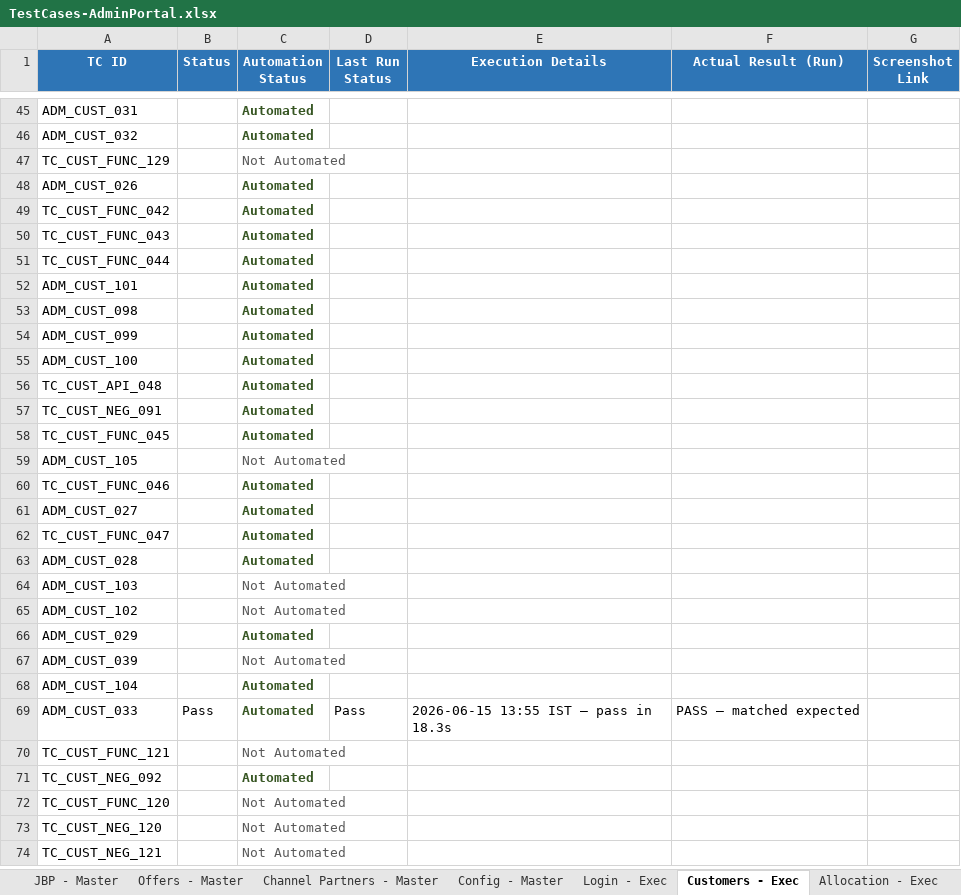
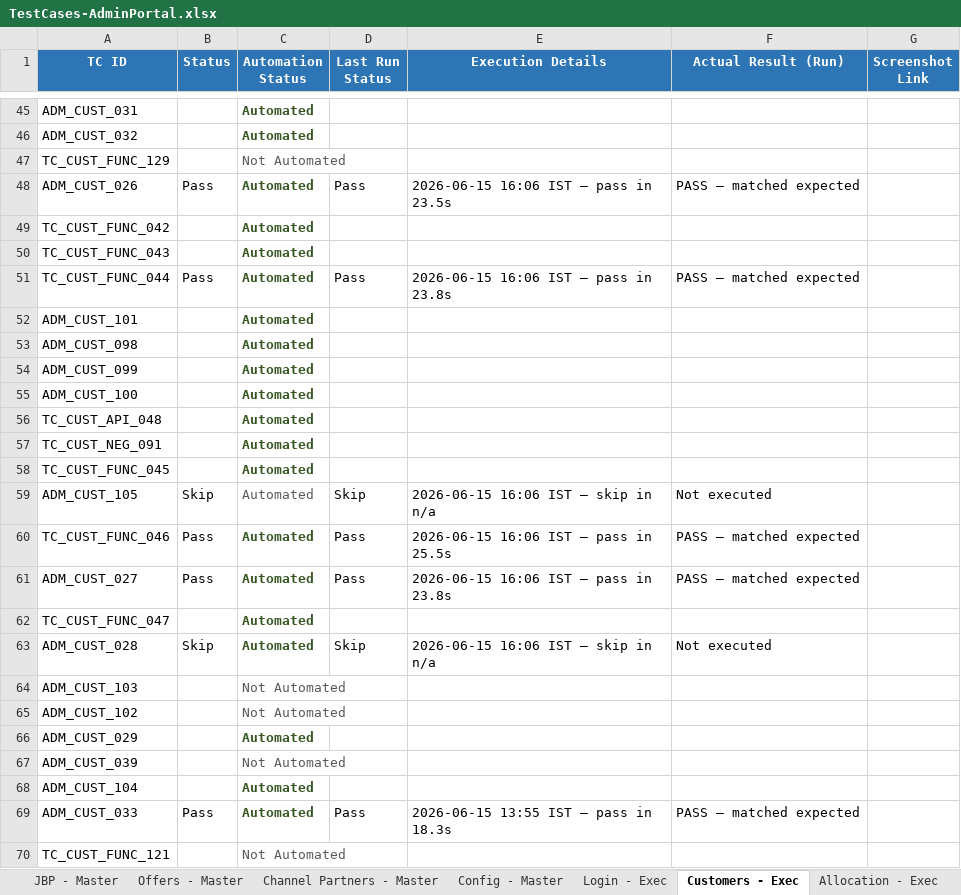
Before and after one commit to Anjalijha2/AI-Automation-hoabl, an Excel workbook: manual-qa-repository/07-execution/TestCases-AdminPortal.xlsx, sheet Customers - Exec, drawn as a sheet; only a part is shown, gaps mark what is left out; the shorter side is filled out with more unchanged rows; values as stored, in another font and other column widths than the file's, no borders; the diff names each change by its address in the sheet, - before the commit and + after, or states it on an @@ line.

```diff
--- a/manual-qa-repository/07-execution/TestCases-AdminPortal.xlsx (sheet Customers - Exec)
+++ b/manual-qa-repository/07-execution/TestCases-AdminPortal.xlsx (sheet Customers - Exec)
-B48 (Status): (empty)
+B48 (Status): Pass
-D48 (Last Run Status): (empty)
+D48 (Last Run Status): Pass
-E48 (Execution Details): (empty)
+E48 (Execution Details): 2026-06-15 16:06 IST — pass in 23.5s
-F48 (Actual Result (Run)): (empty)
+F48 (Actual Result (Run)): PASS — matched expected
-B51 (Status): (empty)
+B51 (Status): Pass
-D51 (Last Run Status): (empty)
+D51 (Last Run Status): Pass
-E51 (Execution Details): (empty)
+E51 (Execution Details): 2026-06-15 16:06 IST — pass in 23.8s
-F51 (Actual Result (Run)): (empty)
+F51 (Actual Result (Run)): PASS — matched expected
-B59 (Status): (empty)
+B59 (Status): Skip
-C59 (Automation Status): Not Automated
+C59 (Automation Status): Automated
-D59 (Last Run Status): (empty)
+D59 (Last Run Status): Skip
-E59 (Execution Details): (empty)
+E59 (Execution Details): 2026-06-15 16:06 IST — skip in n/a
-F59 (Actual Result (Run)): (empty)
+F59 (Actual Result (Run)): Not executed
-B60:B61 (Status): (empty)
+B60:B61 (Status): Pass
-D60:D61 (Last Run Status): (empty)
+D60:D61 (Last Run Status): Pass
-E60 (Execution Details): (empty)
+E60 (Execution Details): 2026-06-15 16:06 IST — pass in 25.5s
-F60:F61 (Actual Result (Run)): (empty)
+F60:F61 (Actual Result (Run)): PASS — matched expected
-E61 (Execution Details): (empty)
+E61 (Execution Details): 2026-06-15 16:06 IST — pass in 23.8s
-B63 (Status): (empty)
+B63 (Status): Skip
-D63 (Last Run Status): (empty)
+D63 (Last Run Status): Skip
-E63 (Execution Details): (empty)
+E63 (Execution Details): 2026-06-15 16:06 IST — skip in n/a
-F63 (Actual Result (Run)): (empty)
+F63 (Actual Result (Run)): Not executed
```
Also changed, not shown: 1 other file.
